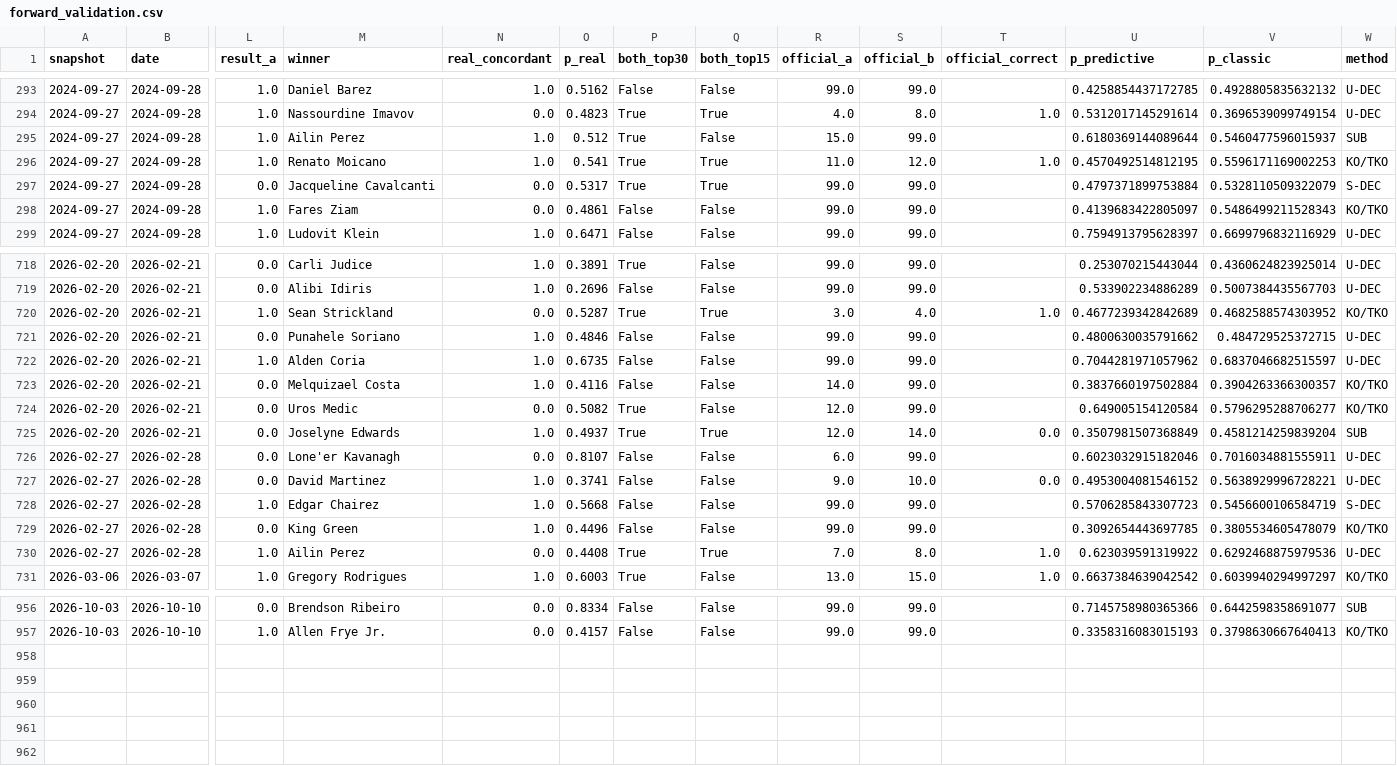
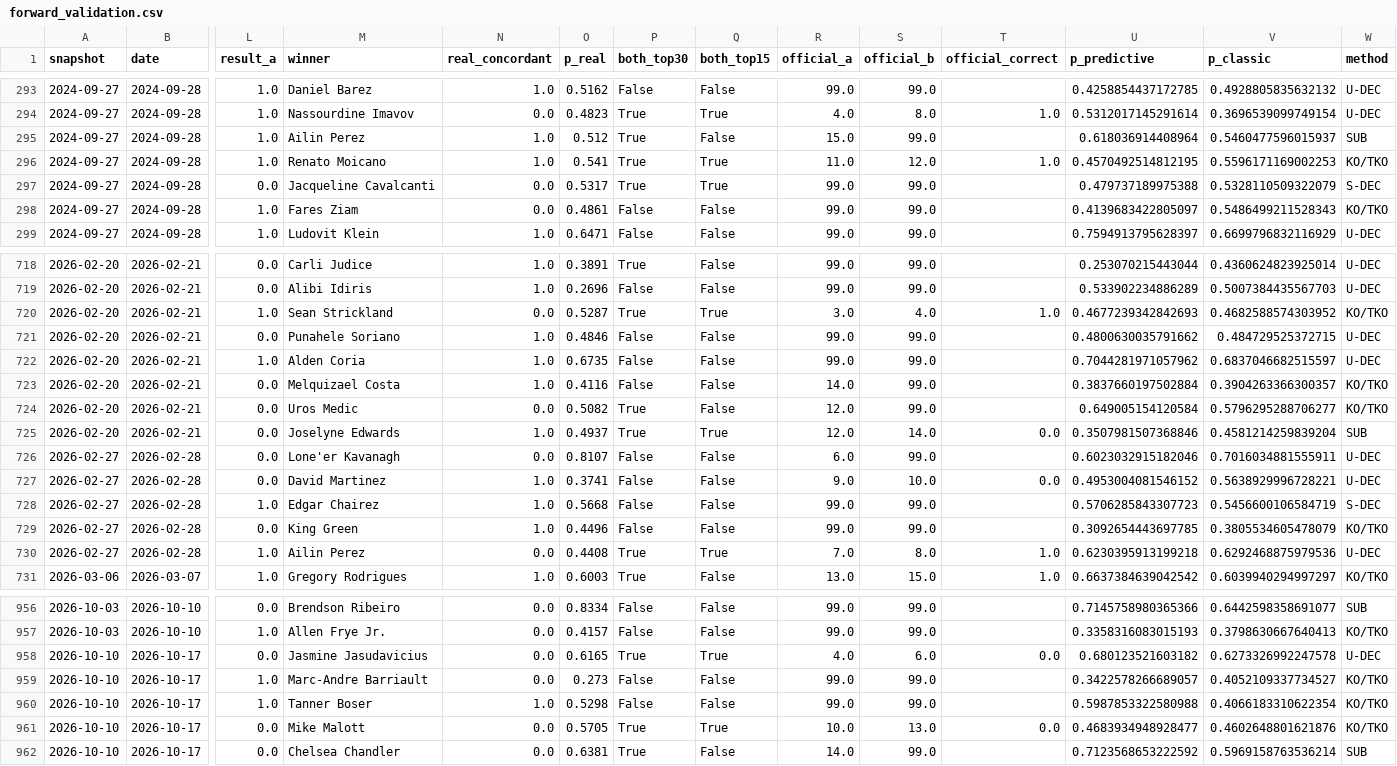
Before and after one commit to braytonsmith-dev/real-fighter-rankings, a CSV file: outputs/forward_validation.csv, drawn as a sheet; only a part is shown, gaps mark what is left out; rows hold the shown columns only; the diff covers the shown part only; the diff names each change by its address in the sheet, - before the commit and + after, or states it on an @@ line.

```diff
--- a/outputs/forward_validation.csv
+++ b/outputs/forward_validation.csv
-U295 (p_predictive): 0.6180369144089644
+U295 (p_predictive): 0.618036914408964
-U297 (p_predictive): 0.4797371899753884
+U297 (p_predictive): 0.479737189975388
-U720 (p_predictive): 0.4677239342842689
+U720 (p_predictive): 0.4677239342842693
-U725 (p_predictive): 0.3507981507368849
+U725 (p_predictive): 0.3507981507368846
-U730 (p_predictive): 0.623039591319922
+U730 (p_predictive): 0.6230395913199218
+row 958: 2026-10-10 | 2026-10-17 | 0.0 | Jasmine Jasudavicius | 0.0 | 0.6165 | True | True | 4.0 | 6.0 | 0.0 | 0.680123521603182 | 0.6273326992247578 | U-DEC
+row 959: 2026-10-10 | 2026-10-17 | 1.0 | Marc-Andre Barriault | 0.0 | 0.273 | False | False | 99.0 | 99.0 |  | 0.3422578266689057 | 0.4052109337734527 | KO/TKO
+row 960: 2026-10-10 | 2026-10-17 | 1.0 | Tanner Boser | 1.0 | 0.5298 | False | False | 99.0 | 99.0 |  | 0.5987853322580988 | 0.4066183310622354 | KO/TKO
+row 961: 2026-10-10 | 2026-10-17 | 0.0 | Mike Malott | 0.0 | 0.5705 | True | True | 10.0 | 13.0 | 0.0 | 0.4683934948928477 | 0.4602648801621876 | KO/TKO
+row 962: 2026-10-10 | 2026-10-17 | 0.0 | Chelsea Chandler | 0.0 | 0.6381 | True | False | 14.0 | 99.0 |  | 0.7123568653222592 | 0.5969158763536214 | SUB
```
Also changed, not shown: 24 edited cells elsewhere in this file, outputs/audit_top30.csv, outputs/card_quality_bouts.csv, 31 other files.
